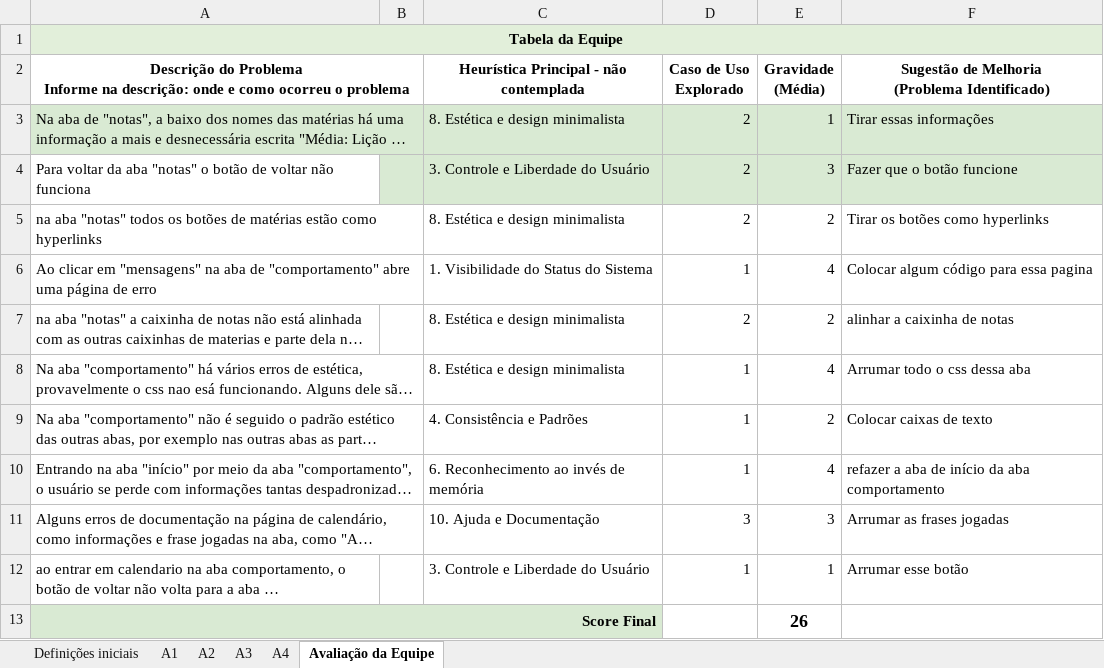
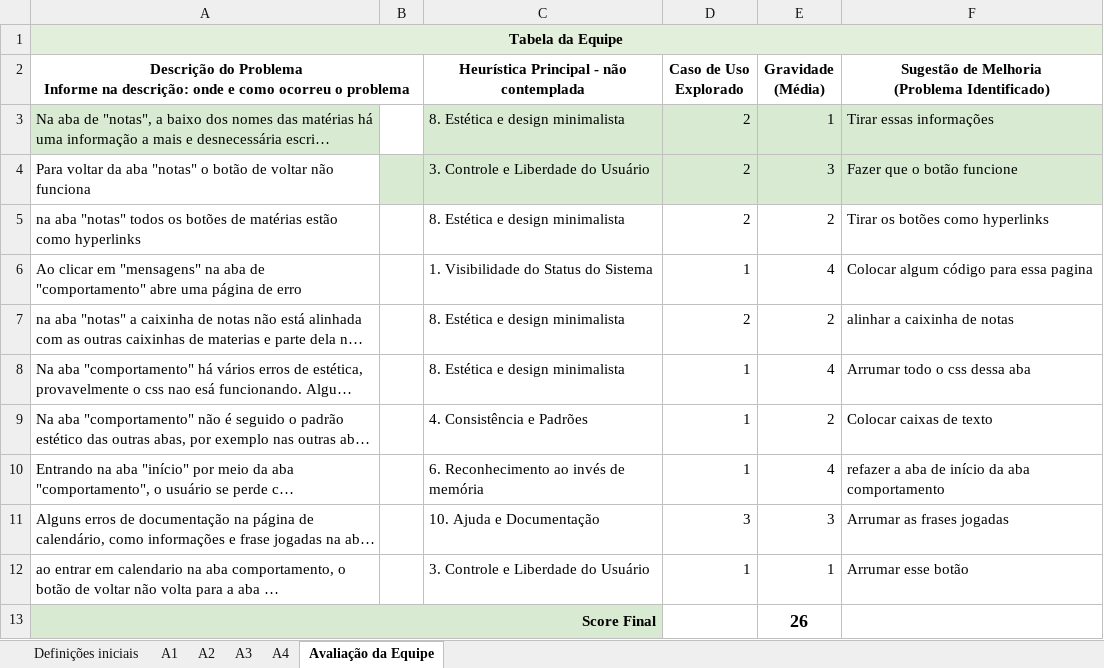
Before and after one commit to cauepda/Equipe10_TurmaB, an Excel workbook: XDO20.xlsx, sheet Avaliação da Equipe, drawn as a sheet; long unchanged cells end in …; values as stored, in another font and other column widths than the file's, no borders; the diff names each change by its address in the sheet, - before the commit and + after, or states it on an @@ line.

```diff
--- a/XDO20.xlsx (sheet Avaliação da Equipe)
+++ b/XDO20.xlsx (sheet Avaliação da Equipe)
-A3:B3 merged
-A5:B5 merged
-A6:B6 merged
-A8:B8 merged
-A9:B9 merged
-A10:B10 merged
-A11:B11 merged
```
Also changed, not shown: 15 other files.
